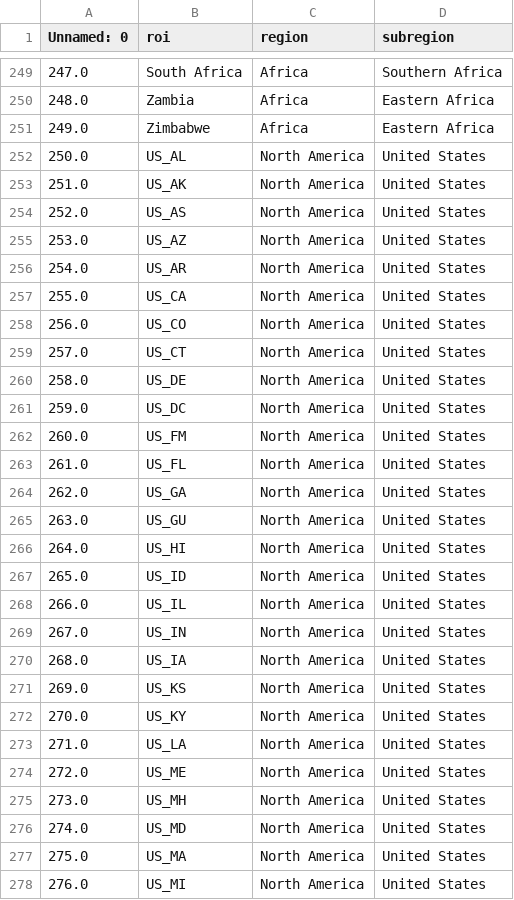
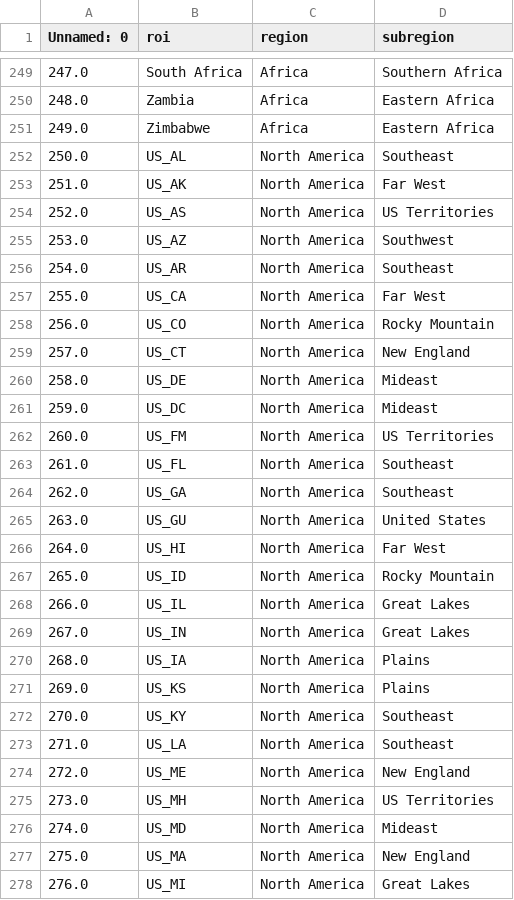
Before and after one commit to nih-niddk-mbs/covid-19, a CSV file: niddk_covid_sicr/rois.csv, drawn as a sheet; only a part is shown, gaps mark what is left out; the diff covers the shown part only.

Commit message:
adding argparse
updated rois.csv for US subregions; added argparse for creating files based on parameters (cases,deaths) and global versus just US.

```diff
--- a/niddk_covid_sicr/rois.csv
+++ b/niddk_covid_sicr/rois.csv
@@ -251,28 +251,28 @@ Unnamed: 0,roi,region,subregion
 249.0,Zimbabwe,Africa,Eastern Africa
-250.0,US_AL,North America,United States
-251.0,US_AK,North America,United States
-252.0,US_AS,North America,United States
-253.0,US_AZ,North America,United States
-254.0,US_AR,North America,United States
-255.0,US_CA,North America,United States
-256.0,US_CO,North America,United States
-257.0,US_CT,North America,United States
-258.0,US_DE,North America,United States
-259.0,US_DC,North America,United States
-260.0,US_FM,North America,United States
-261.0,US_FL,North America,United States
-262.0,US_GA,North America,United States
+250.0,US_AL,North America,Southeast
+251.0,US_AK,North America,Far West
+252.0,US_AS,North America,US Territories
+253.0,US_AZ,North America,Southwest
+254.0,US_AR,North America,Southeast
+255.0,US_CA,North America,Far West
+256.0,US_CO,North America,Rocky Mountain
+257.0,US_CT,North America,New England
+258.0,US_DE,North America,Mideast
+259.0,US_DC,North America,Mideast
+260.0,US_FM,North America,US Territories
+261.0,US_FL,North America,Southeast
+262.0,US_GA,North America,Southeast
 263.0,US_GU,North America,United States
-264.0,US_HI,North America,United States
-265.0,US_ID,North America,United States
-266.0,US_IL,North America,United States
-267.0,US_IN,North America,United States
-268.0,US_IA,North America,United States
-269.0,US_KS,North America,United States
-270.0,US_KY,North America,United States
-271.0,US_LA,North America,United States
-272.0,US_ME,North America,United States
-273.0,US_MH,North America,United States
-274.0,US_MD,North America,United States
-275.0,US_MA,North America,United States
-276.0,US_MI,North America,United States
+264.0,US_HI,North America,Far West
+265.0,US_ID,North America,Rocky Mountain
+266.0,US_IL,North America,Great Lakes
+267.0,US_IN,North America,Great Lakes
+268.0,US_IA,North America,Plains
+269.0,US_KS,North America,Plains
+270.0,US_KY,North America,Southeast
+271.0,US_LA,North America,Southeast
+272.0,US_ME,North America,New England
+273.0,US_MH,North America,US Territories
+274.0,US_MD,North America,Mideast
+275.0,US_MA,North America,New England
+276.0,US_MI,North America,Great Lakes
```
Also changed, not shown: 32 edited cells elsewhere in this file, 1 other file.
